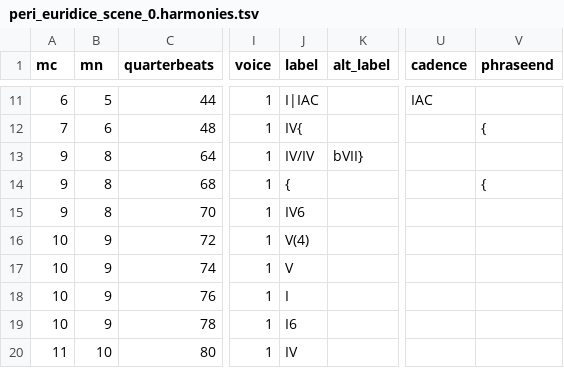
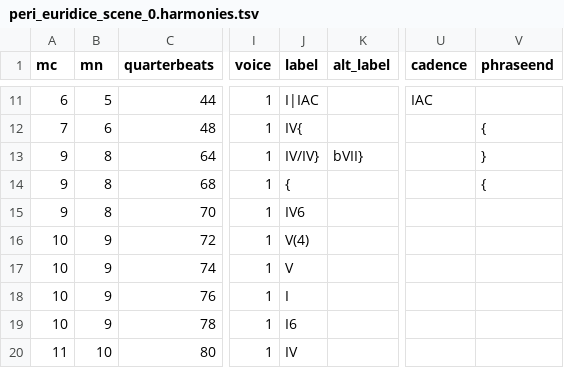
Before and after one commit to DCMLab/peri_euridice, a TSV file: harmonies/peri_euridice_scene_0.harmonies.tsv, drawn as a sheet; only a part is shown, gaps mark what is left out; the diff names each change by its address in the sheet, - before the commit and + after, or states it on an @@ line.

```diff
--- a/harmonies/peri_euridice_scene_0.harmonies.tsv
+++ b/harmonies/peri_euridice_scene_0.harmonies.tsv
-J13 (label): IV/IV
+J13 (label): IV/IV}
-V13 (phraseend): (empty)
+V13 (phraseend): }
```
Also changed, not shown: metadata.tsv, reviewed/peri_euridice_scene_0_reviewed.tsv, 6 other files.
